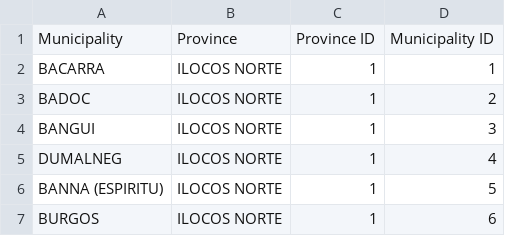
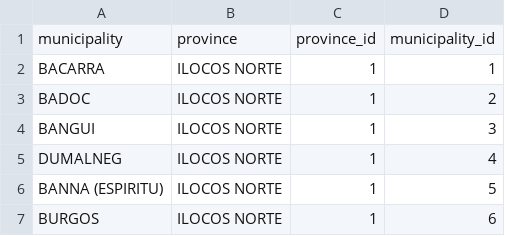
Before and after one commit to Jaero-O/DepEd-Data-Enrollment-Dashboard, a CSV file: enrollment_csv_file/normalized_dataset/municipalities.csv, drawn as a sheet; only a part is shown; removed rows and columns are numbered as before the commit, all else as after; the diff names each change by its address in the sheet, - before the commit and + after, or states it on an @@ line.

```diff
--- a/enrollment_csv_file/normalized_dataset/municipalities.csv
+++ b/enrollment_csv_file/normalized_dataset/municipalities.csv
-row 1: Municipality | Province | Province ID | Municipality ID
+row 1: municipality | province | province_id | municipality_id
```
Also changed, not shown: enrollment_csv_file/normalized_dataset/districts.csv, enrollment_csv_file/normalized_dataset/divisions.csv, 7 other files.
